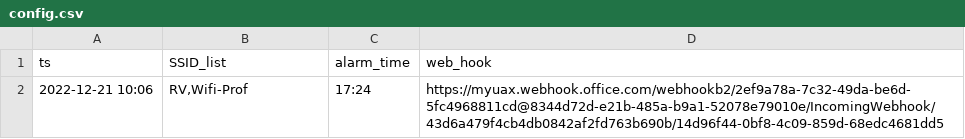
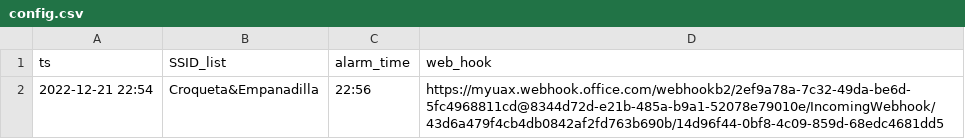
Before and after one commit to cmdl987/wifi-alert-Teams, a CSV file: config.csv, drawn as a sheet.

Commit message:
feat: añadido ts de config a config.csv

```diff
--- a/config.csv
+++ b/config.csv
@@ -1,2 +1,2 @@
 ts; SSID_list; alarm_time; web_hook
-2022-12-21 10:06;RV,Wifi-Prof;17:24;https://myuax.webhook.office.com/webhookb2/2ef9a78a-7c32-49da-be6d-5fc4968811cd@8344d72d-e21b-485a-b9a1-52078e79010e/IncomingWebhook/43d6a479f4cb4db0842af2fd763b690b/14d96f44-0bf8-4c09-859d-68edc4681dd5
+2022-12-21 22:54;Croqueta&Empanadilla;22:56;https://myuax.webhook.office.com/webhookb2/2ef9a78a-7c32-49da-be6d-5fc4968811cd@8344d72d-e21b-485a-b9a1-52078e79010e/IncomingWebhook/43d6a479f4cb4db0842af2fd763b690b/14d96f44-0bf8-4c09-859d-68edc4681dd5
```
Also changed, not shown: 1 other file.
